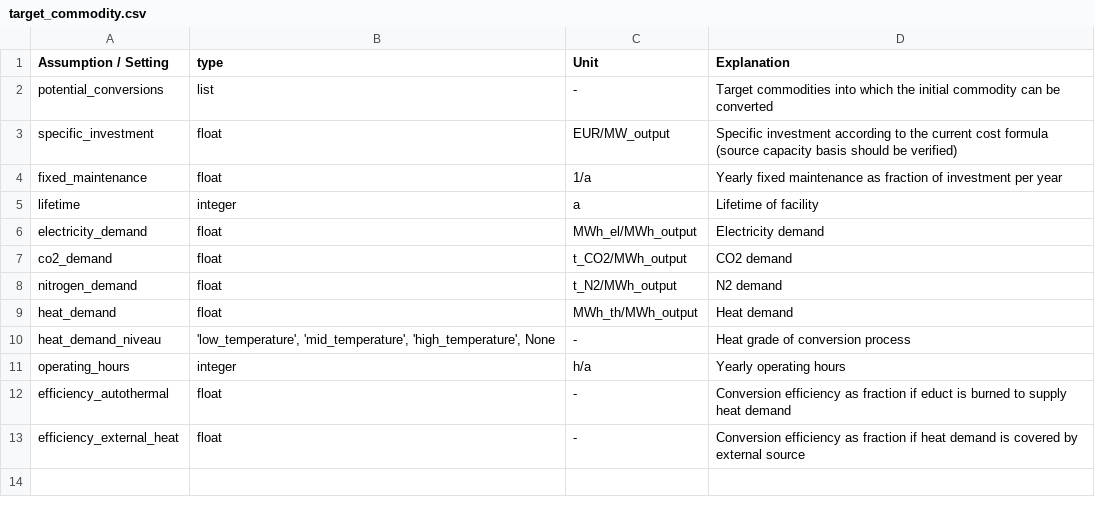
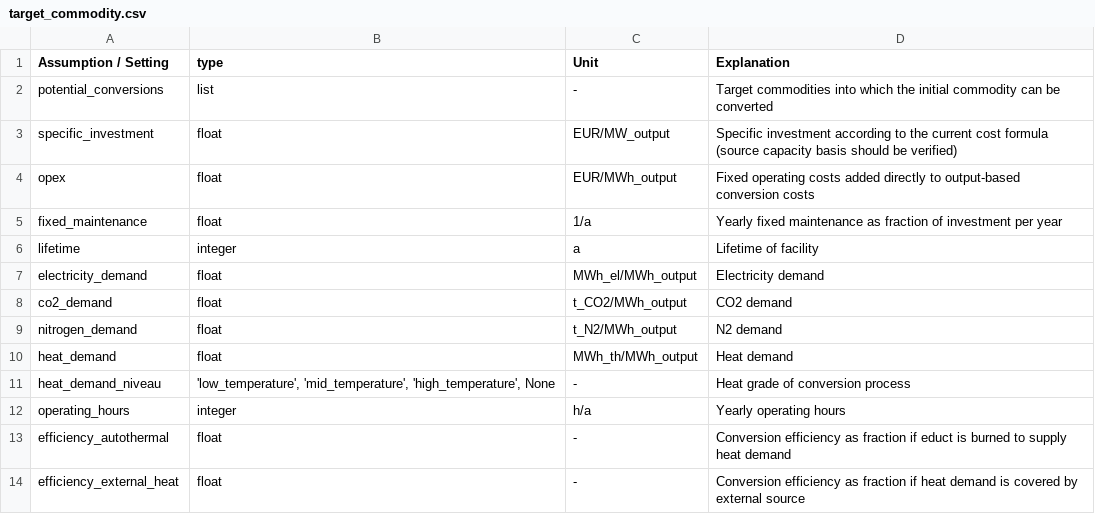
Before and after one commit to ulicious/hermes, a CSV file: doc/parameter_explanation/target_commodity.csv, drawn as a sheet; the diff names each change by its address in the sheet, - before the commit and + after, or states it on an @@ line.

```diff
--- a/doc/parameter_explanation/target_commodity.csv
+++ b/doc/parameter_explanation/target_commodity.csv
+row 4: opex | float | EUR/MWh_output | Fixed operating costs added directly to output-based conversion costs
```
Also changed, not shown: doc/parameter_explanation/general_configuration.csv, 17 other files.
